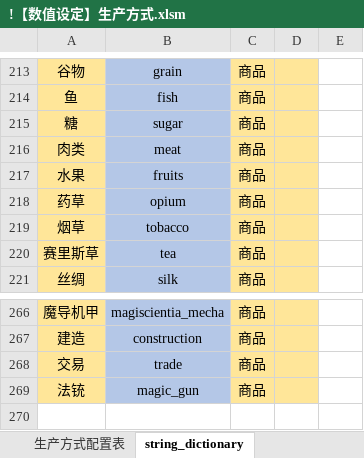
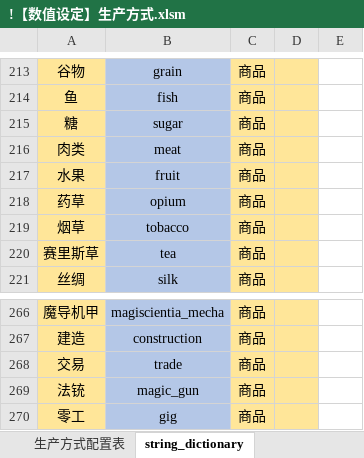
Before and after one commit to YFFtYHwsdj/Aurora-of-Magiscientia, an Excel workbook: 设定/数值设定/aom数值/!【数值设定】生产方式.xlsm, sheet string_dictionary, drawn as a sheet; only a part is shown, gaps mark what is left out; values as stored, in another font and other column widths than the file's, no borders; conditional formats not drawn; the diff names each change by its address in the sheet, - before the commit and + after, or states it on an @@ line.

```diff
--- a/设定/数值设定/aom数值/!【数值设定】生产方式.xlsm (sheet string_dictionary)
+++ b/设定/数值设定/aom数值/!【数值设定】生产方式.xlsm (sheet string_dictionary)
-B217: fruits
+B217: fruit
+row 270: 零工 | gig | 商品
```
Also changed, not shown: sheet 商品, charts or pictures, 设定/数值设定/aom数值/【数值表格】经济.xlsm.
